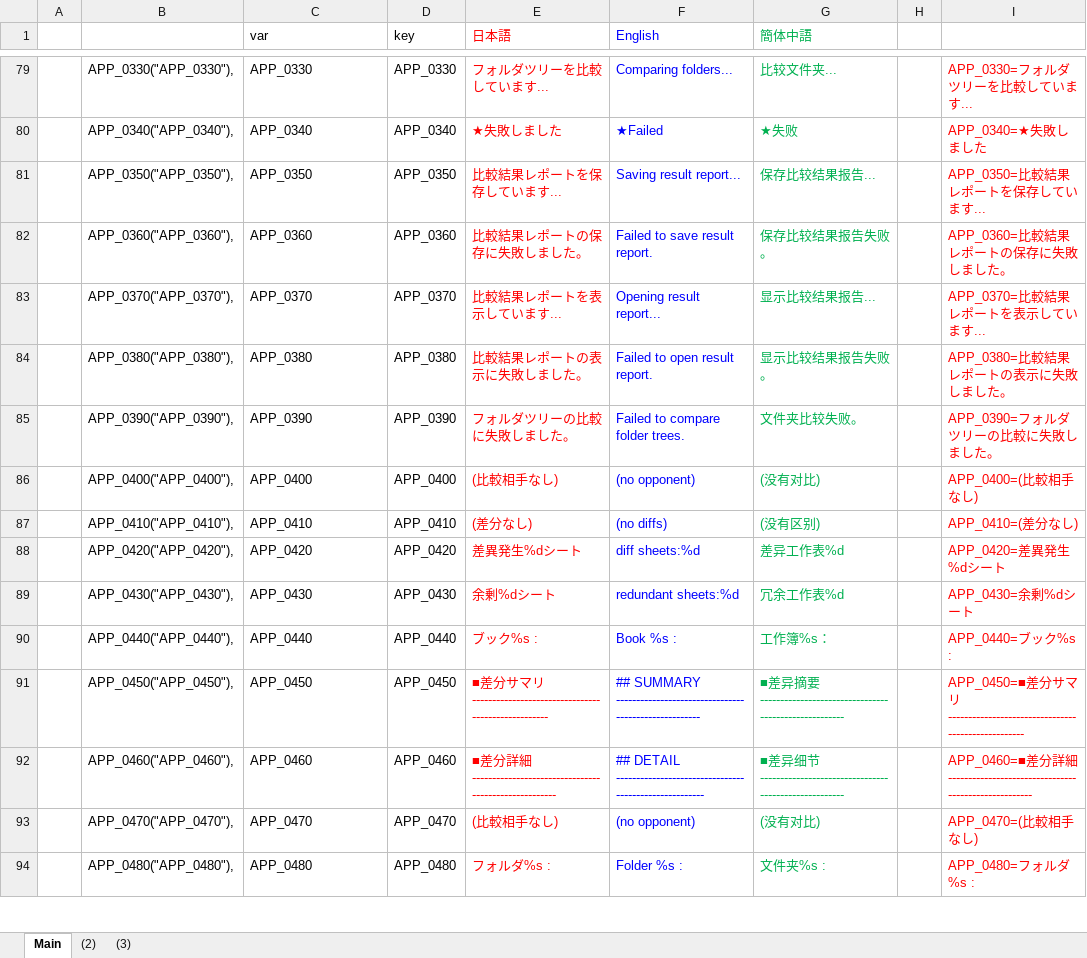
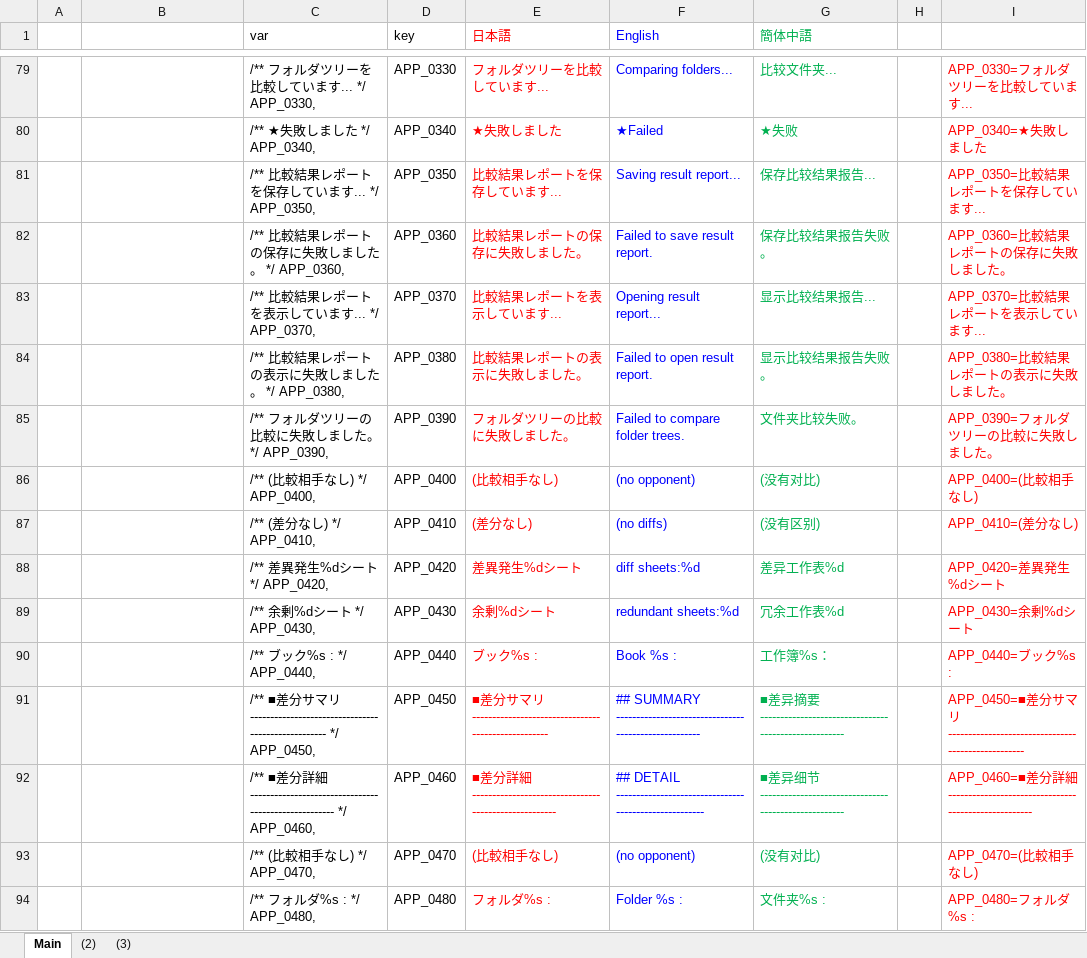
Before and after one commit to nmby/hogandiff4, an Excel workbook: xyz.hotchpotch.hogandiff/messages.properties管理.xlsx, sheet Main, drawn as a sheet; only a part is shown, gaps mark what is left out; values as stored, in another font and other column widths than the file's, no borders; the diff covers the shown part only; the diff names each change by its address in the sheet, - before the commit and + after, or states it on an @@ line.

```diff
--- a/xyz.hotchpotch.hogandiff/messages.properties管理.xlsx (sheet Main)
+++ b/xyz.hotchpotch.hogandiff/messages.properties管理.xlsx (sheet Main)
-B79: APP_0330("APP_0330"),
+B79: (empty)
-C79 (var): APP_0330
+C79 (var): /** フォルダツリーを比較しています... */ APP_0330,
-B80: APP_0340("APP_0340"),
+B80: (empty)
-C80 (var): APP_0340
+C80 (var): /** ★失敗しました */ APP_0340,
-B81: APP_0350("APP_0350"),
+B81: (empty)
-C81 (var): APP_0350
+C81 (var): /** 比較結果レポートを保存しています... */ APP_0350,
-B82: APP_0360("APP_0360"),
+B82: (empty)
-C82 (var): APP_0360
+C82 (var): /** 比較結果レポートの保存に失敗しました。 */ APP_0360,
-B83: APP_0370("APP_0370"),
+B83: (empty)
-C83 (var): APP_0370
+C83 (var): /** 比較結果レポートを表示しています... */ APP_0370,
-B84: APP_0380("APP_0380"),
+B84: (empty)
-C84 (var): APP_0380
+C84 (var): /** 比較結果レポートの表示に失敗しました。 */ APP_0380,
-B85: APP_0390("APP_0390"),
+B85: (empty)
-C85 (var): APP_0390
+C85 (var): /** フォルダツリーの比較に失敗しました。 */ APP_0390,
-B86: APP_0400("APP_0400"),
+B86: (empty)
-C86 (var): APP_0400
+C86 (var): /** (比較相手なし) */ APP_0400,
-B87: APP_0410("APP_0410"),
+B87: (empty)
-C87 (var): APP_0410
+C87 (var): /** (差分なし) */ APP_0410,
-B88: APP_0420("APP_0420"),
+B88: (empty)
-C88 (var): APP_0420
+C88 (var): /** 差異発生%dシート */ APP_0420,
-B89: APP_0430("APP_0430"),
+B89: (empty)
-C89 (var): APP_0430
+C89 (var): /** 余剰%dシート */ APP_0430,
-B90: APP_0440("APP_0440"),
+B90: (empty)
-C90 (var): APP_0440
+C90 (var): /** ブック%s : */ APP_0440,
-B91: APP_0450("APP_0450"),
+B91: (empty)
-C91 (var): APP_0450
+C91 (var): /** ■差分サマリ --------------------------------------------------- */ APP_0450,
-B92: APP_0460("APP_0460"),
+B92: (empty)
-C92 (var): APP_0460
+C92 (var): /** ■差分詳細 ----------------------------------------------------- */ APP_0460,
-B93: APP_0470("APP_0470"),
+B93: (empty)
-C93 (var): APP_0470
+C93 (var): /** (比較相手なし) */ APP_0470,
-B94: APP_0480("APP_0480"),
+B94: (empty)
-C94 (var): APP_0480
+C94 (var): /** フォルダ%s : */ APP_0480,
```
Also changed, not shown: 230 edited cells elsewhere in this sheet, 1 other file.
